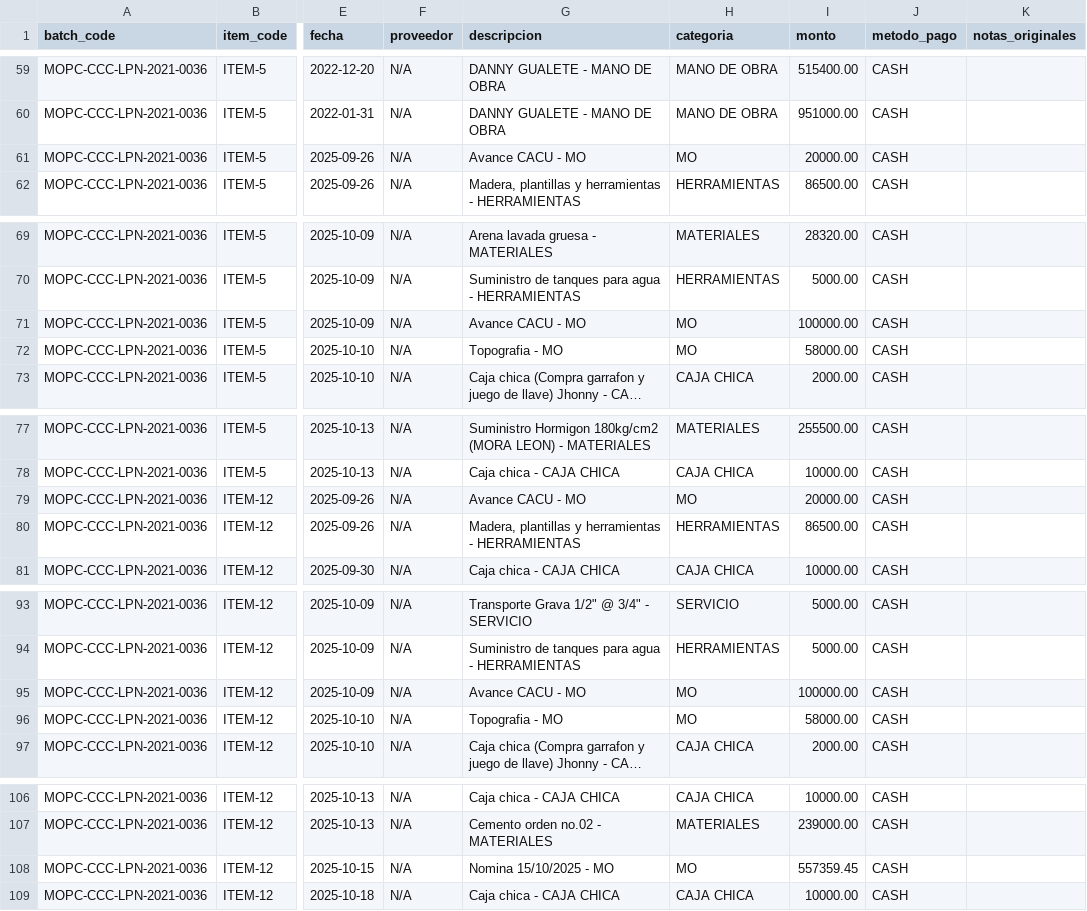
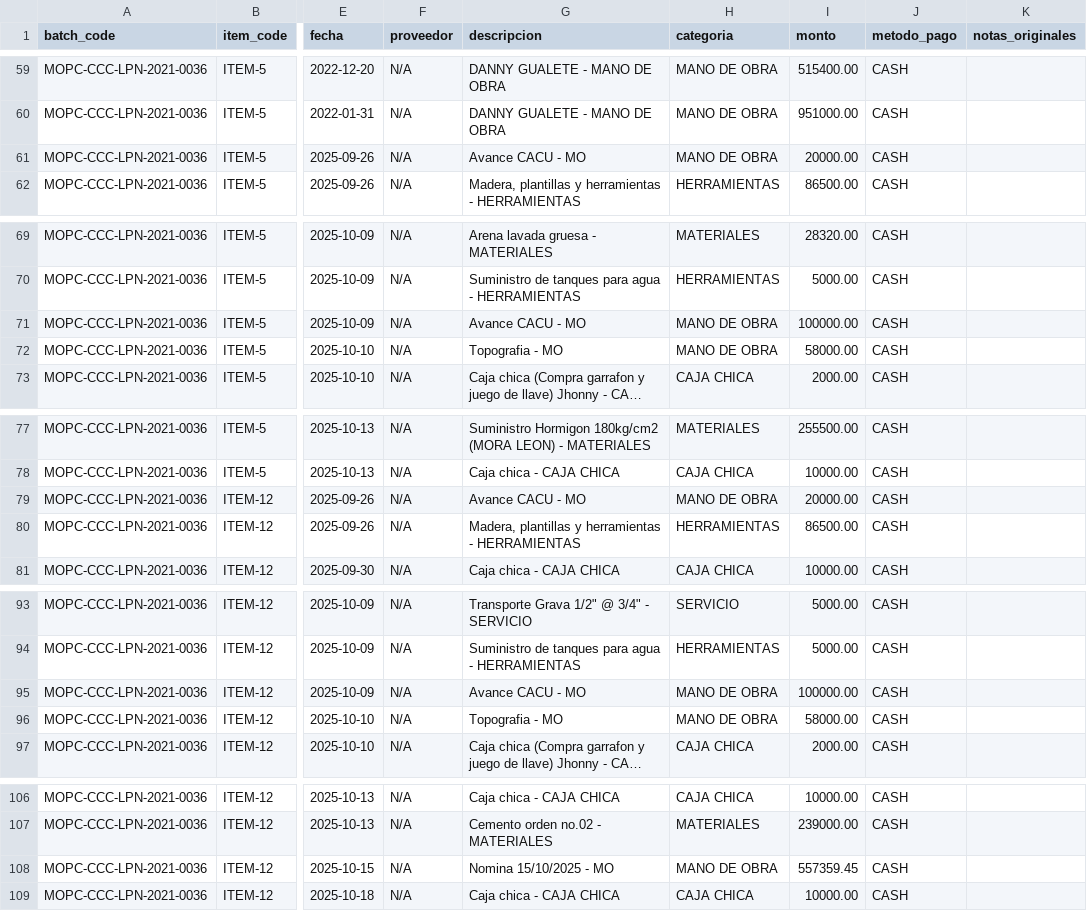
Before and after one commit to jhta712-max/JHOTA-appCG, a CSV file: GASTOS_ARCHIVOS_MADRE_FINAL_CLEAN.csv, drawn as a sheet; only a part is shown, gaps mark what is left out; long unchanged cells end in …; the diff covers the shown part only; the diff names each change by its address in the sheet, - before the commit and + after, or states it on an @@ line.

```diff
--- a/GASTOS_ARCHIVOS_MADRE_FINAL_CLEAN.csv
+++ b/GASTOS_ARCHIVOS_MADRE_FINAL_CLEAN.csv
-H61 (categoria): MO
+H61 (categoria): MANO DE OBRA
-H71:H72 (categoria): MO
+H71:H72 (categoria): MANO DE OBRA
-H79 (categoria): MO
+H79 (categoria): MANO DE OBRA
-H95:H96 (categoria): MO
+H95:H96 (categoria): MANO DE OBRA
-H108 (categoria): MO
+H108 (categoria): MANO DE OBRA
```
Also changed, not shown: 4 edited cells elsewhere in this file.
